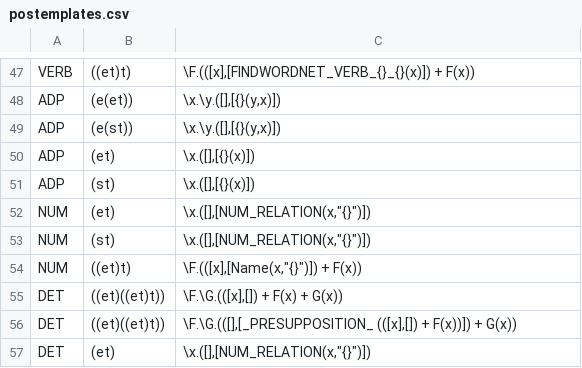
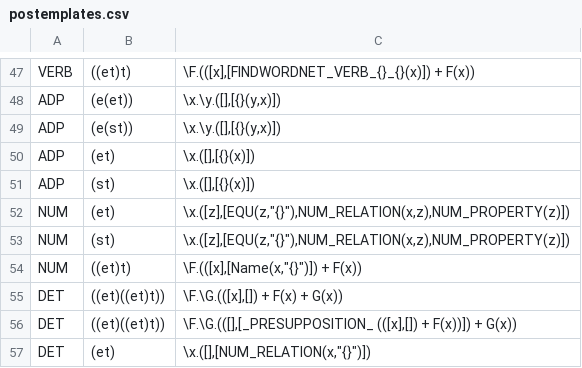
Before and after one commit to McGill-NLP/ud-to-meaning, a CSV file: postemplates.csv, drawn as a sheet; only a part is shown, gaps mark what is left out.

```diff
--- a/postemplates.csv
+++ b/postemplates.csv
@@ -51,4 +51,4 @@ ADP	(et)	\x.([],[{}(x)])
 ADP	(st)	\x.([],[{}(x)])
-NUM	(et)	\x.([],[NUM_RELATION(x,"{}")])
-NUM	(st)	\x.([],[NUM_RELATION(x,"{}")])
+NUM	(et)	\x.([z],[EQU(z,"{}"),NUM_RELATION(x,z),NUM_PROPERTY(z)])
+NUM	(st)	\x.([z],[EQU(z,"{}"),NUM_RELATION(x,z),NUM_PROPERTY(z)])
 NUM	((et)t)	\F.(([x],[Name(x,"{}")]) + F(x))
```
Also changed, not shown: 1 other file.
